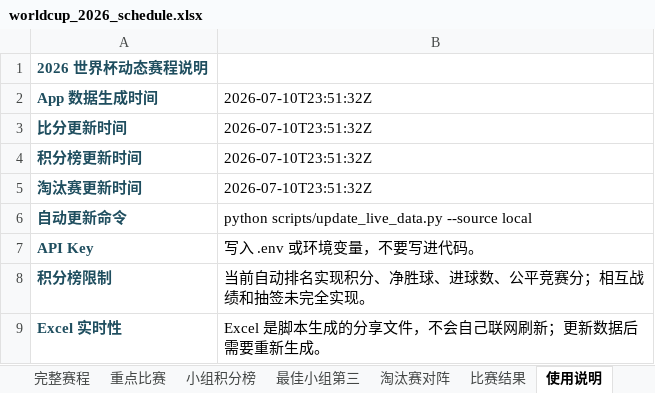
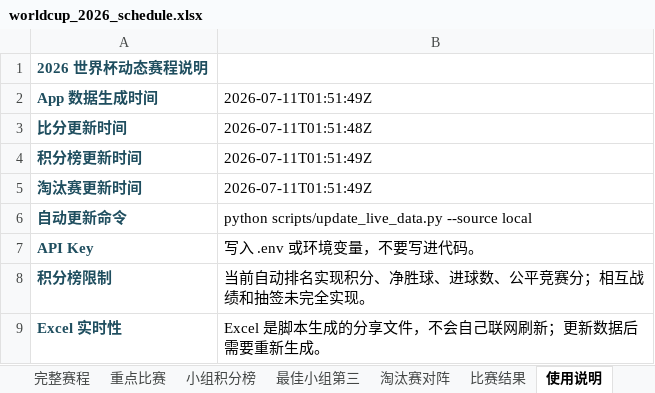
Before and after one commit to zhaojinwen2023-oss/World-Cup-2026, an Excel workbook: worldcup-schedule/output/worldcup_2026_schedule.xlsx, sheet 使用说明, drawn as a sheet; values as stored, in another font and other column widths than the file's, no borders; the diff names each change by its address in the sheet, - before the commit and + after, or states it on an @@ line.

```diff
--- a/worldcup-schedule/output/worldcup_2026_schedule.xlsx (sheet 使用说明)
+++ b/worldcup-schedule/output/worldcup_2026_schedule.xlsx (sheet 使用说明)
-B2: 2026-07-10T23:51:32Z
+B2: 2026-07-11T01:51:49Z
-B3: 2026-07-10T23:51:32Z
+B3: 2026-07-11T01:51:48Z
-B4:B5: 2026-07-10T23:51:32Z
+B4:B5: 2026-07-11T01:51:49Z
```
Also changed, not shown: sheet 完整赛程, sheet 比赛结果, 6 other files.
